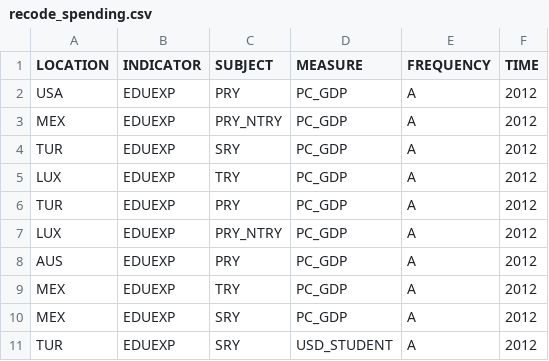
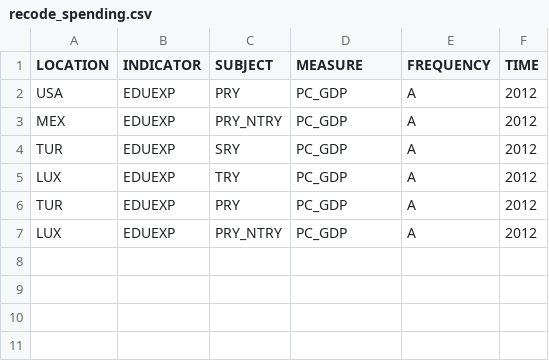
Before and after one commit to AzayaG/EntityFinalProject, a CSV file: recode_spending.csv, drawn as a sheet.

```diff
--- a/recode_spending.csv
+++ b/recode_spending.csv
@@ -7,5 +7 @@ TUR,EDUEXP,PRY,PC_GDP,A,2012
 LUX,EDUEXP,PRY_NTRY,PC_GDP,A,2012
-AUS,EDUEXP,PRY,PC_GDP,A,2012
-MEX,EDUEXP,TRY,PC_GDP,A,2012
-MEX,EDUEXP,SRY,PC_GDP,A,2012
-TUR,EDUEXP,SRY,USD_STUDENT,A,2012
```
Also changed, not shown: 2 other files.
